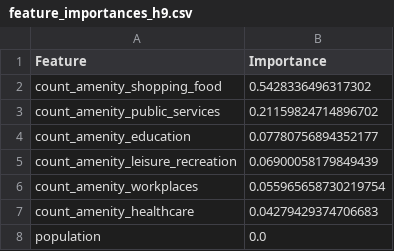
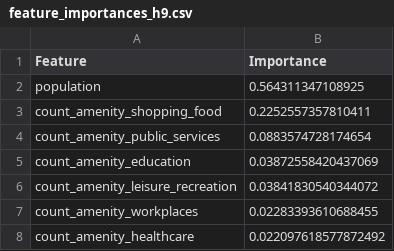
Before and after one commit to fede-oss/Optimal_Station_Recommender, a CSV file: results/feature_importances_h9.csv, drawn as a sheet.

```diff
--- a/results/feature_importances_h9.csv
+++ b/results/feature_importances_h9.csv
@@ -1,8 +1,8 @@
 Feature,Importance
-count_amenity_shopping_food,0.5428336496317302
-count_amenity_public_services,0.21159824714896702
-count_amenity_education,0.07780756894352177
-count_amenity_leisure_recreation,0.06900058179849439
-count_amenity_workplaces,0.055965658730219754
-count_amenity_healthcare,0.04279429374706683
-population,0.0
+population,0.564311347108925
+count_amenity_shopping_food,0.2252557357810411
+count_amenity_public_services,0.0883574728174654
+count_amenity_education,0.03872558420437069
+count_amenity_leisure_recreation,0.03841830540344072
+count_amenity_workplaces,0.02283393610688455
+count_amenity_healthcare,0.022097618577872492
```
Also changed, not shown: 38 other files.
